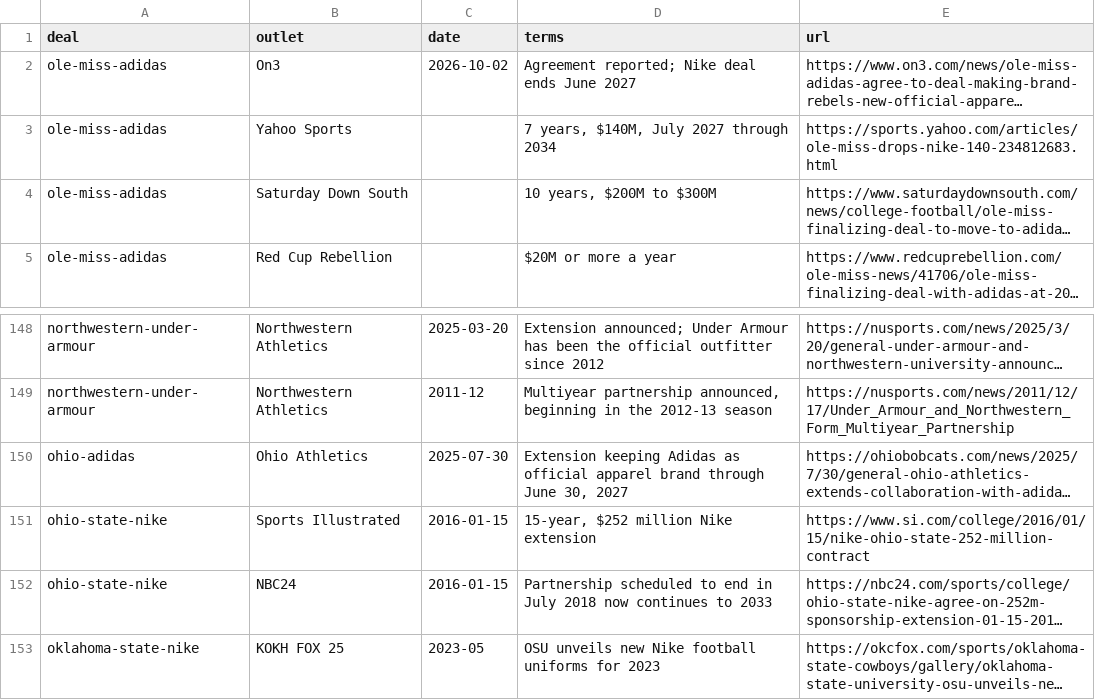
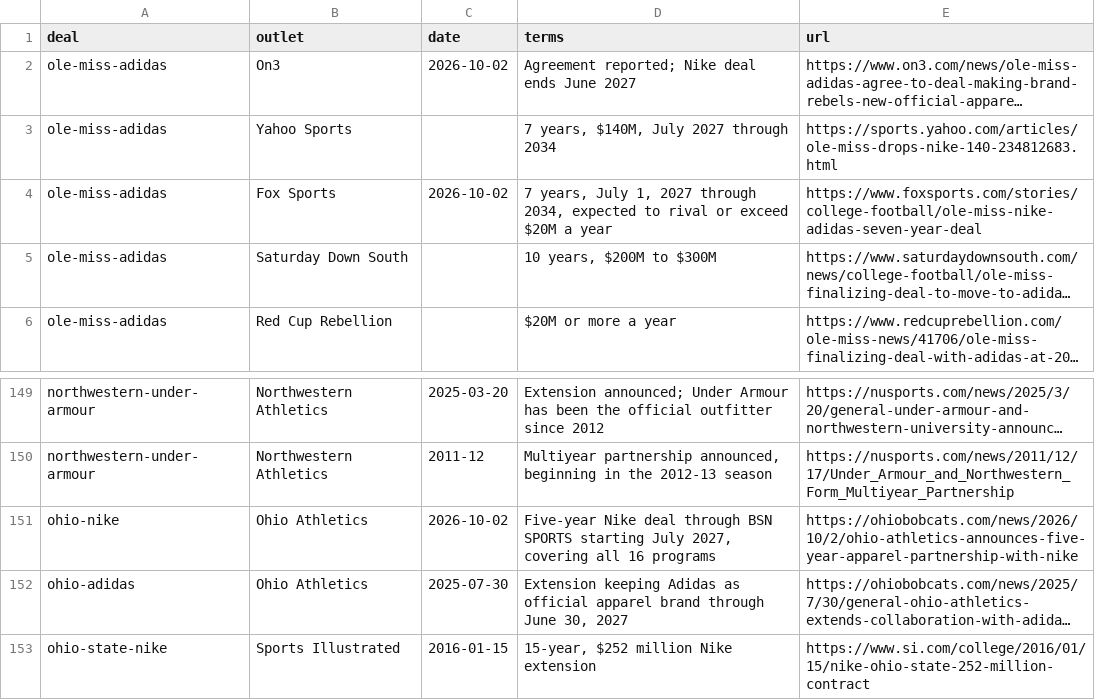
Before and after one commit to Phenom1881/field-drip, a CSV file: data/reports.csv, drawn as a sheet; only a part is shown, gaps mark what is left out; the shorter side is filled out with more unchanged rows; long unchanged cells end in …; the diff names each change by its address in the sheet, - before the commit and + after, or states it on an @@ line.

```diff
--- a/data/reports.csv
+++ b/data/reports.csv
+row 4: ole-miss-adidas | Fox Sports | 2026-10-02 | 7 years, July 1, 2027 through 2034, expected to rival or exceed $20M a year | https://www.foxsports.com/stories/college-football/ole-miss-nike-adidas-seven-year-deal
+row 151: ohio-nike | Ohio Athletics | 2026-10-02 | Five-year Nike deal through BSN SPORTS starting July 2027, covering all 16 programs | https://ohiobobcats.com/news/2026/10/2/ohio-athletics-announces-five-year-apparel-partnership-with-nike
```
Also changed, not shown: data/deals.csv, 2 other files.
